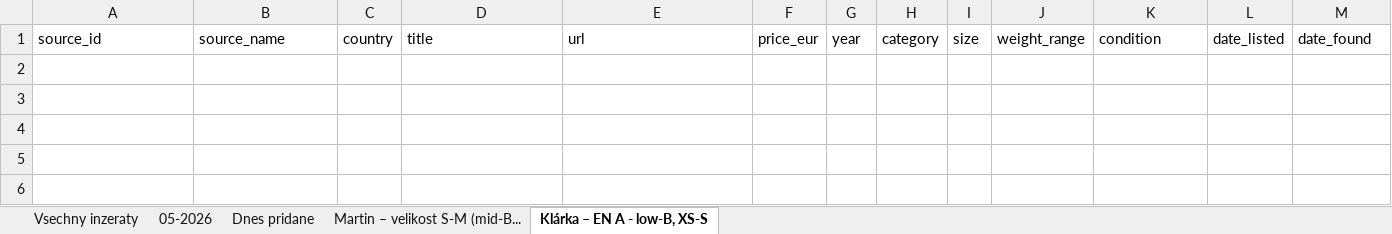
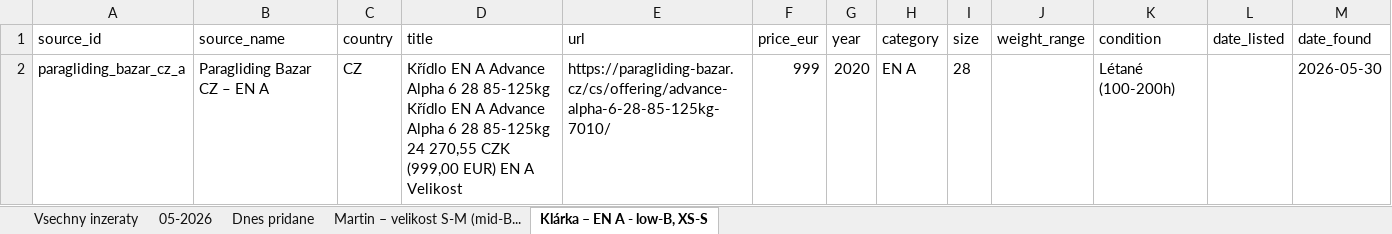
Before and after one commit to zimmema3/paragliding, an Excel workbook: data/bazar_watcher/listings.xlsx, sheet Klárka – EN A - low-B, XS-S, drawn as a sheet; values as stored, in another font and other column widths than the file's, no borders; the diff names each change by its address in the sheet, - before the commit and + after, or states it on an @@ line.

```diff
--- a/data/bazar_watcher/listings.xlsx (sheet Klárka – EN A - low-B, XS-S)
+++ b/data/bazar_watcher/listings.xlsx (sheet Klárka – EN A - low-B, XS-S)
+row 2: paragliding_bazar_cz_a | Paragliding Bazar CZ – EN A | CZ | Křídlo EN A Advance Alpha 6 28 85-125kg Křídlo EN A Advance Alpha 6 28 85-125kg 24 270,55 CZK (999,00 EUR) EN A Velikost | https://paragliding-bazar.cz/cs/offering/advance-alpha-6-28-85-125kg-7010/ | 999 | 2020 | EN A | 28 |  | Létané (100-200h) |  | 2026-05-30
```
Also changed, not shown: sheet Dnes pridane, sheet 05-2026, sheet Vsechny inzeraty, 1 other file.
